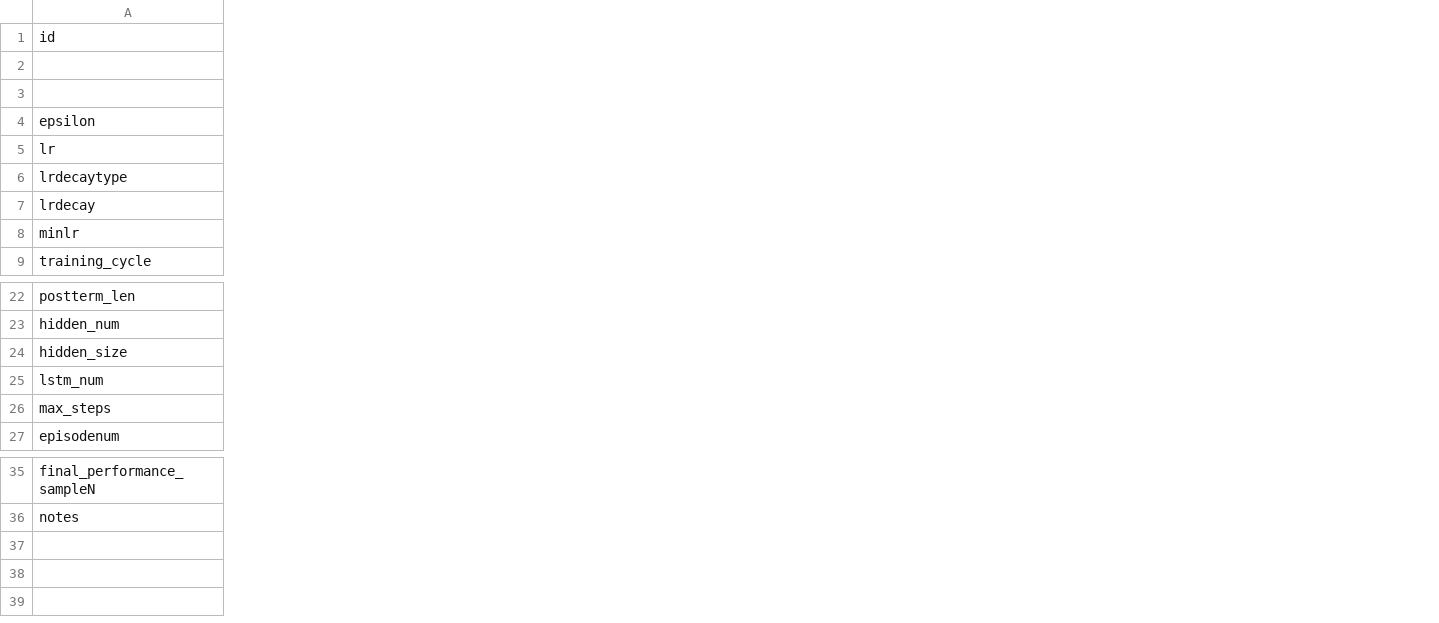
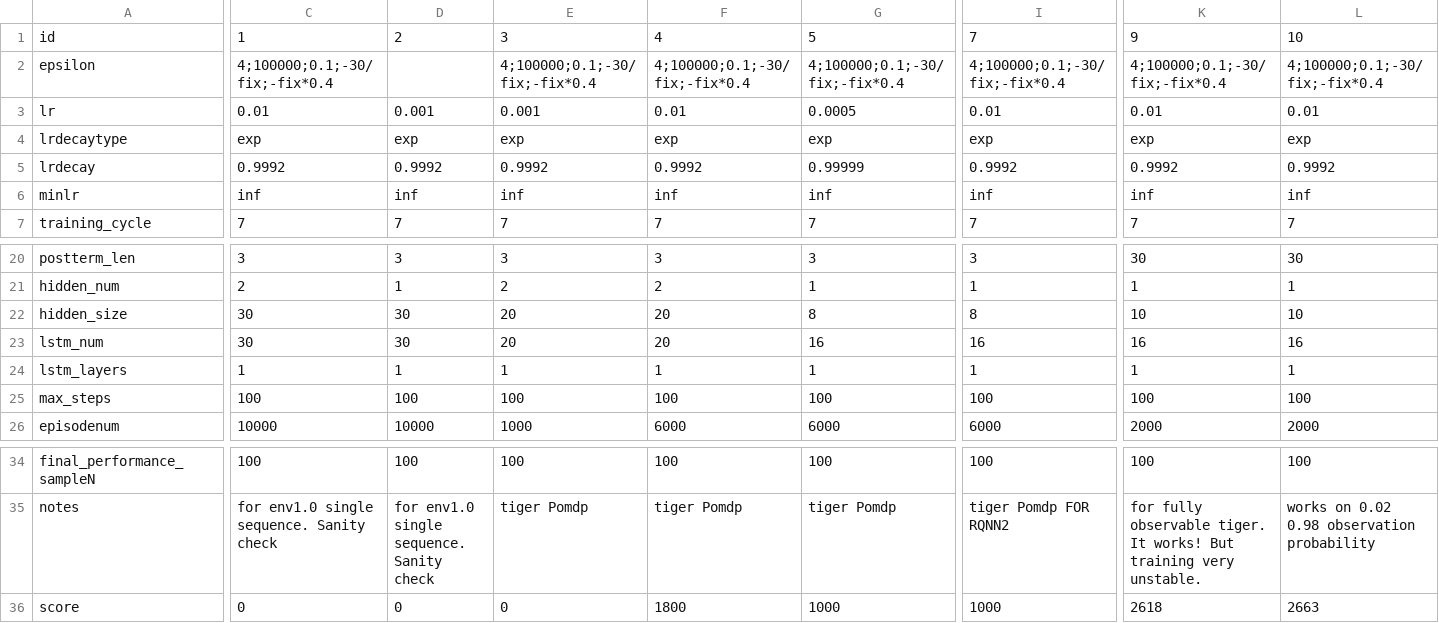
Before and after one commit to hyunseoky9/Hatchery-operation, a CSV file: hyperparamsets/DRQN_hyperparameters.csv, drawn as a sheet; only a part is shown, gaps mark what is left out; removed rows and columns are numbered as before the commit, all else as after; rows hold the shown columns only; the diff covers the shown part only; the diff names each change by its address in the sheet, - before the commit and + after, or states it on an @@ line.

Commit message:
can expand on lstm layer numbers now

```diff
--- a/hyperparamsets/DRQN_hyperparameters.csv
+++ b/hyperparamsets/DRQN_hyperparameters.csv
+column C, rows 1-7: 1 | 4;100000;0.1;-30/fix;-fix*0.4 | 0.01 | exp | 0.9992 | inf | 7; rows 20-23: 3 | 2 | 30 | 30; rows 25-26: 100 | 10000; rows 34-35: 100 | for env1.0 single sequence. Sanity check
+column D, rows 1-7: 2 |  | 0.001 | exp | 0.9992 | inf | 7; rows 20-23: 3 | 1 | 30 | 30; rows 25-26: 100 | 10000; rows 34-35: 100 | for env1.0 single sequence. Sanity check
+column E, rows 1-7: 3 | 4;100000;0.1;-30/fix;-fix*0.4 | 0.001 | exp | 0.9992 | inf | 7; rows 20-23: 3 | 2 | 20 | 20; rows 25-26: 100 | 1000; rows 34-35: 100 | tiger Pomdp
+column F, rows 1-7: 4 | 4;100000;0.1;-30/fix;-fix*0.4 | 0.01 | exp | 0.9992 | inf | 7; rows 20-23: 3 | 2 | 20 | 20; rows 25-26: 100 | 6000; rows 34-35: 100 | tiger Pomdp
+column G, rows 1-7: 5 | 4;100000;0.1;-30/fix;-fix*0.4 | 0.0005 | exp | 0.99999 | inf | 7; rows 20-23: 3 | 1 | 8 | 16; rows 25-26: 100 | 6000; rows 34-35: 100 | tiger Pomdp
+column I, rows 1-7: 7 | 4;100000;0.1;-30/fix;-fix*0.4 | 0.01 | exp | 0.9992 | inf | 7; rows 20-23: 3 | 1 | 8 | 16; rows 25-26: 100 | 6000; rows 34-35: 100 | tiger Pomdp FOR RQNN2
+column K, rows 1-7: 9 | 4;100000;0.1;-30/fix;-fix*0.4 | 0.01 | exp | 0.9992 | inf | 7; rows 20-23: 30 | 1 | 10 | 16; rows 25-26: 100 | 2000; rows 34-35: 100 | for fully observable tiger. It works! But training very unstable.
+column L, rows 1-7: 10 | 4;100000;0.1;-30/fix;-fix*0.4 | 0.01 | exp | 0.9992 | inf | 7; rows 20-23: 30 | 1 | 10 | 16; rows 25-26: 100 | 2000; rows 34-35: 100 | works on 0.02 0.98 observation probability
-row 2: (empty)
-row 3: (empty)
+row 24: lstm_layers | 1 | 1 | 1 | 1 | 1 | 1 | 1 | 1
+row 36: score | 0 | 0 | 0 | 1800 | 1000 | 1000 | 2618 | 2663
```
Also changed, not shown: 10 added columns and 2 edited cells elsewhere in this file, 15 other files.
